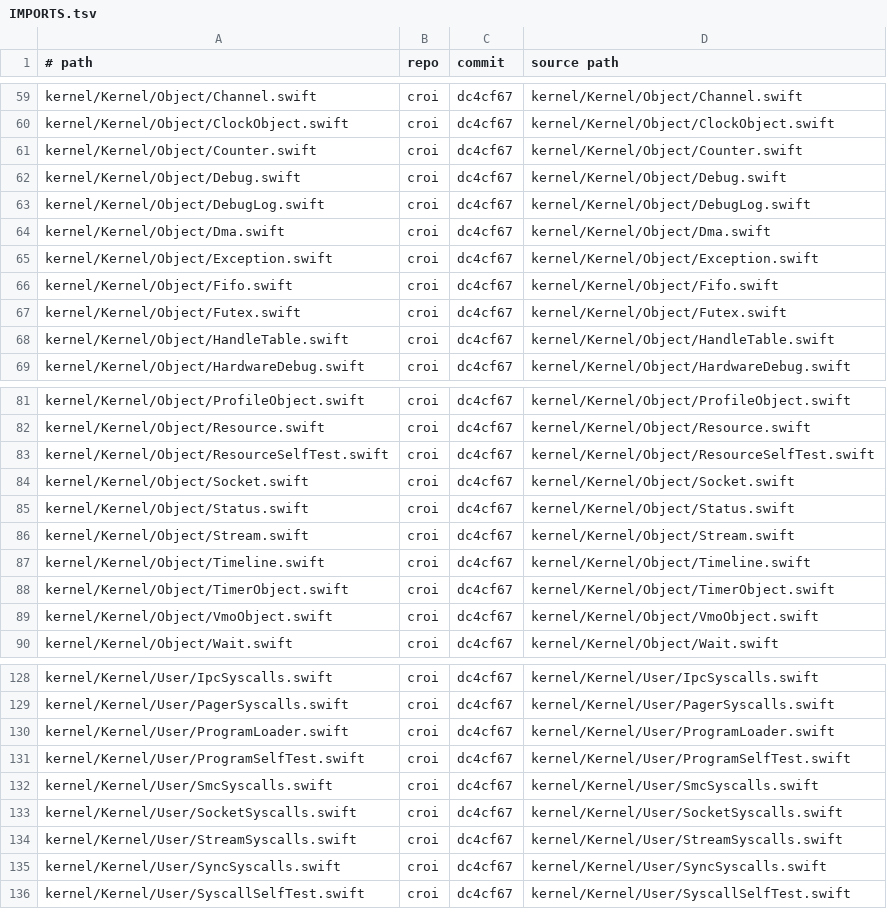
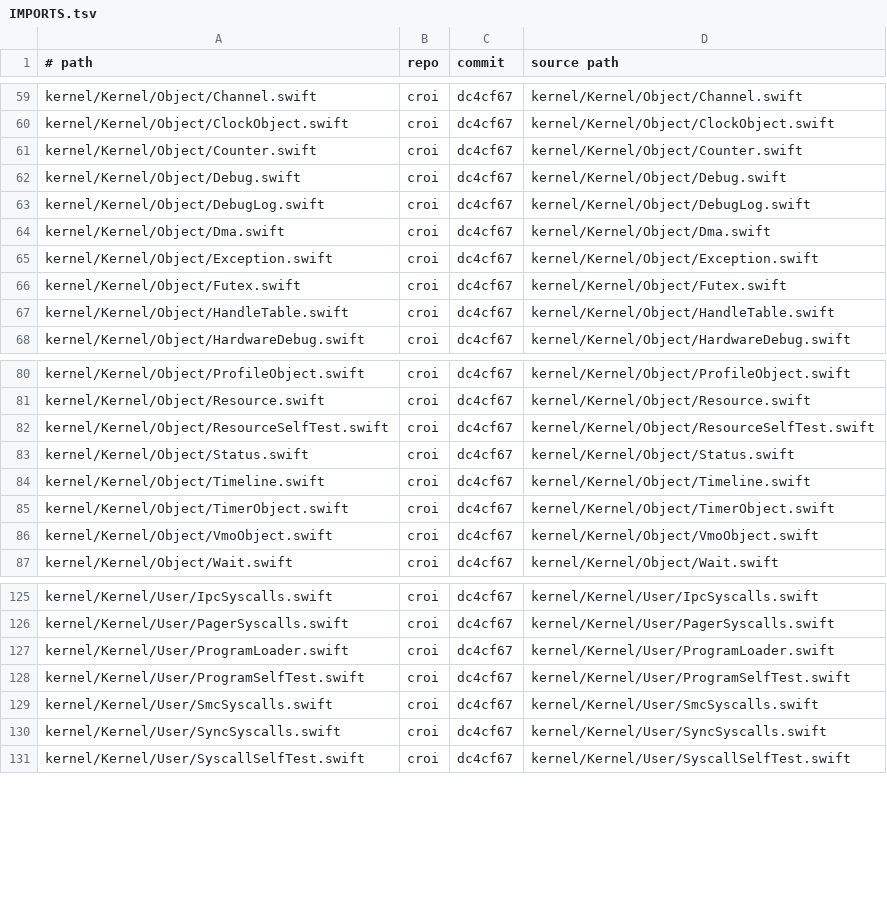
Before and after one commit to JamesKane/VectraOS, a TSV file: IMPORTS.tsv, drawn as a sheet; only a part is shown, gaps mark what is left out.

```diff
--- a/IMPORTS.tsv
+++ b/IMPORTS.tsv
@@ -65,3 +65,2 @@ kernel/Kernel/Object/Dma.swift	croi	dc4cf67	kernel/Kernel/Object/Dma.swift
 kernel/Kernel/Object/Exception.swift	croi	dc4cf67	kernel/Kernel/Object/Exception.swift
-kernel/Kernel/Object/Fifo.swift	croi	dc4cf67	kernel/Kernel/Object/Fifo.swift
 kernel/Kernel/Object/Futex.swift	croi	dc4cf67	kernel/Kernel/Object/Futex.swift
@@ -83,5 +82,3 @@ kernel/Kernel/Object/Resource.swift	croi	dc4cf67	kernel/Kernel/Object/Resource.s
 kernel/Kernel/Object/ResourceSelfTest.swift	croi	dc4cf67	kernel/Kernel/Object/ResourceSelfTest.swift
-kernel/Kernel/Object/Socket.swift	croi	dc4cf67	kernel/Kernel/Object/Socket.swift
 kernel/Kernel/Object/Status.swift	croi	dc4cf67	kernel/Kernel/Object/Status.swift
-kernel/Kernel/Object/Stream.swift	croi	dc4cf67	kernel/Kernel/Object/Stream.swift
 kernel/Kernel/Object/Timeline.swift	croi	dc4cf67	kernel/Kernel/Object/Timeline.swift
@@ -132,4 +129,2 @@ kernel/Kernel/User/ProgramSelfTest.swift	croi	dc4cf67	kernel/Kernel/User/Program
 kernel/Kernel/User/SmcSyscalls.swift	croi	dc4cf67	kernel/Kernel/User/SmcSyscalls.swift
-kernel/Kernel/User/SocketSyscalls.swift	croi	dc4cf67	kernel/Kernel/User/SocketSyscalls.swift
-kernel/Kernel/User/StreamSyscalls.swift	croi	dc4cf67	kernel/Kernel/User/StreamSyscalls.swift
 kernel/Kernel/User/SyncSyscalls.swift	croi	dc4cf67	kernel/Kernel/User/SyncSyscalls.swift
```
Also changed, not shown: 34 other files.
